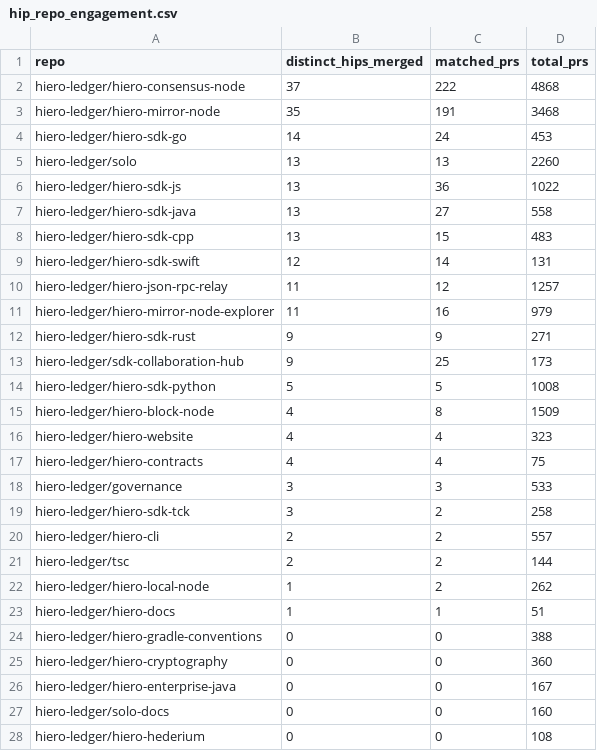
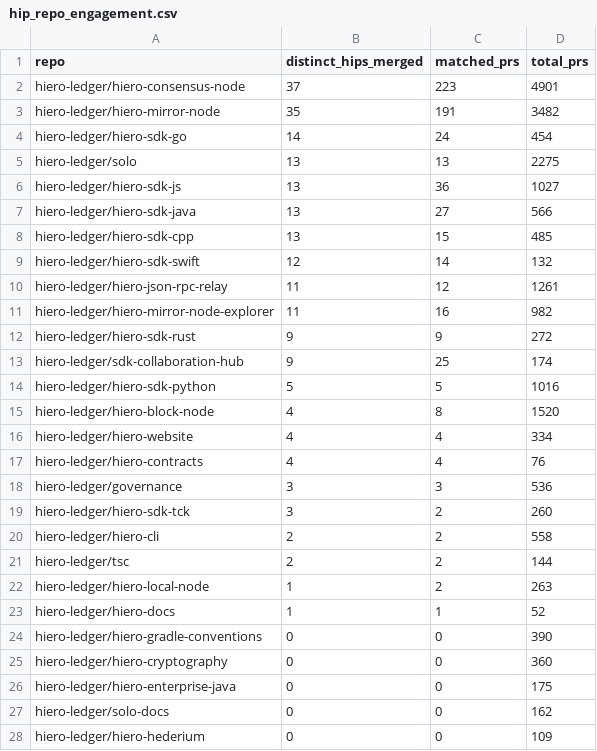
Before and after one commit to aceppaluni/analytics, a CSV file: api/v1/hiero-ledger/hip_repo_engagement.csv, drawn as a sheet; only a part is shown; the diff covers the shown part only.

```diff
--- a/api/v1/hiero-ledger/hip_repo_engagement.csv
+++ b/api/v1/hiero-ledger/hip_repo_engagement.csv
@@ -1,28 +1,28 @@
 repo,distinct_hips_merged,matched_prs,total_prs
-hiero-ledger/hiero-consensus-node,37,222,4868
-hiero-ledger/hiero-mirror-node,35,191,3468
-hiero-ledger/hiero-sdk-go,14,24,453
-hiero-ledger/solo,13,13,2260
-hiero-ledger/hiero-sdk-js,13,36,1022
-hiero-ledger/hiero-sdk-java,13,27,558
-hiero-ledger/hiero-sdk-cpp,13,15,483
-hiero-ledger/hiero-sdk-swift,12,14,131
-hiero-ledger/hiero-json-rpc-relay,11,12,1257
-hiero-ledger/hiero-mirror-node-explorer,11,16,979
-hiero-ledger/hiero-sdk-rust,9,9,271
-hiero-ledger/sdk-collaboration-hub,9,25,173
-hiero-ledger/hiero-sdk-python,5,5,1008
-hiero-ledger/hiero-block-node,4,8,1509
-hiero-ledger/hiero-website,4,4,323
-hiero-ledger/hiero-contracts,4,4,75
-hiero-ledger/governance,3,3,533
-hiero-ledger/hiero-sdk-tck,3,2,258
-hiero-ledger/hiero-cli,2,2,557
+hiero-ledger/hiero-consensus-node,37,223,4901
+hiero-ledger/hiero-mirror-node,35,191,3482
+hiero-ledger/hiero-sdk-go,14,24,454
+hiero-ledger/solo,13,13,2275
+hiero-ledger/hiero-sdk-js,13,36,1027
+hiero-ledger/hiero-sdk-java,13,27,566
+hiero-ledger/hiero-sdk-cpp,13,15,485
+hiero-ledger/hiero-sdk-swift,12,14,132
+hiero-ledger/hiero-json-rpc-relay,11,12,1261
+hiero-ledger/hiero-mirror-node-explorer,11,16,982
+hiero-ledger/hiero-sdk-rust,9,9,272
+hiero-ledger/sdk-collaboration-hub,9,25,174
+hiero-ledger/hiero-sdk-python,5,5,1016
+hiero-ledger/hiero-block-node,4,8,1520
+hiero-ledger/hiero-website,4,4,334
+hiero-ledger/hiero-contracts,4,4,76
+hiero-ledger/governance,3,3,536
+hiero-ledger/hiero-sdk-tck,3,2,260
+hiero-ledger/hiero-cli,2,2,558
 hiero-ledger/tsc,2,2,144
-hiero-ledger/hiero-local-node,1,2,262
-hiero-ledger/hiero-docs,1,1,51
-hiero-ledger/hiero-gradle-conventions,0,0,388
+hiero-ledger/hiero-local-node,1,2,263
+hiero-ledger/hiero-docs,1,1,52
+hiero-ledger/hiero-gradle-conventions,0,0,390
 hiero-ledger/hiero-cryptography,0,0,360
-hiero-ledger/hiero-enterprise-java,0,0,167
-hiero-ledger/solo-docs,0,0,160
-hiero-ledger/hiero-hederium,0,0,108
+hiero-ledger/hiero-enterprise-java,0,0,175
+hiero-ledger/solo-docs,0,0,162
+hiero-ledger/hiero-hederium,0,0,109
```
Also changed, not shown: 7 edited cells elsewhere in this file, 22 other files.
